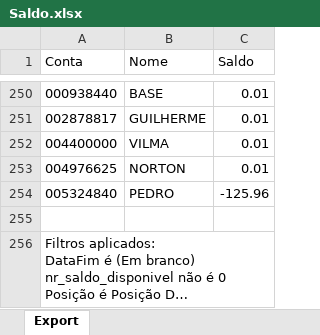
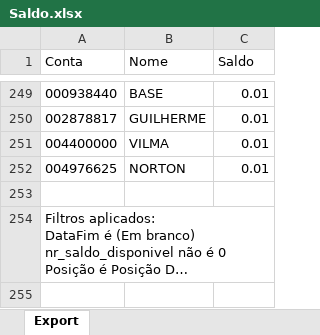
Before and after one commit to bluemetrixgit/Mesa_de_operacao, an Excel workbook: Saldo.xlsx, sheet Export, drawn as a sheet; only a part is shown, gaps mark what is left out; long unchanged cells end in …; values as stored, in another font and other column widths than the file's, no borders; removed rows and columns are numbered as before the commit, all else as after; the diff covers the shown part only; the diff names each change by its address in the sheet, - before the commit and + after, or states it on an @@ line.

```diff
--- a/Saldo.xlsx (sheet Export)
+++ b/Saldo.xlsx (sheet Export)
-row 254: 005324840 | PEDRO | -125.96
```
Also changed, not shown: 8 added rows, 9 removed rows and 1 edited cell elsewhere in this sheet.
